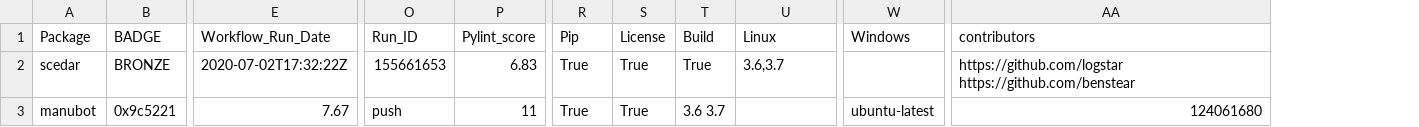
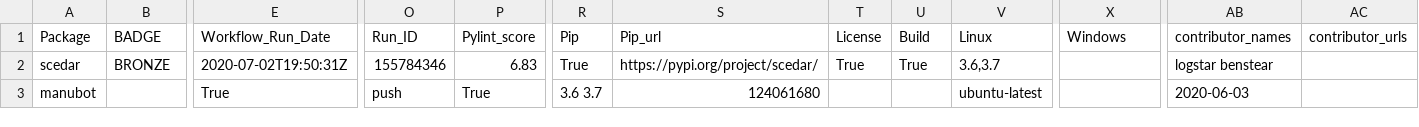
Before and after one commit to benstear/biopypir_logs, a CSV file: log_matrix.csv, drawn as a sheet; only a part is shown, gaps mark what is left out; removed rows and columns are numbered as before the commit, all else as after; the diff covers the shown part only; the diff names each change by its address in the sheet, - before the commit and + after, or states it on an @@ line.

```diff
--- a/log_matrix.csv
+++ b/log_matrix.csv
+column S (Pip_url), rows 2-3: https://pypi.org/project/scedar/ | 124061680
-column AA (contributors), rows 2-3: https://github.com/logstar https://github.com/benstear | 124061680
+column AB (contributor_names), rows 2-3: logstar benstear | 2020-06-03
+column AC (contributor_urls), empty
-E2 (Workflow_Run_Date): 2020-07-02T17:32:22Z
+E2 (Workflow_Run_Date): 2020-07-02T19:50:31Z
-O2 (Run_ID): 155661653
+O2 (Run_ID): 155784346
-B3 (BADGE): 0x9c5221
+B3 (BADGE): (empty)
-E3 (Workflow_Run_Date): 7.67
+E3 (Workflow_Run_Date): True
-P3 (Pylint_score): 11
+P3 (Pylint_score): True
-R3 (Pip): True
+R3 (Pip): 3.6 3.7
-T3 (License): True
+T3 (License): (empty)
-U3 (Build): 3.6 3.7
+U3 (Build): (empty)
-V3 (Linux): (empty)
+V3 (Linux): ubuntu-latest
-X3 (Windows): ubuntu-latest
+X3 (Windows): (empty)
```
Also changed, not shown: 4 edited cells elsewhere in this file, 4 other files.
